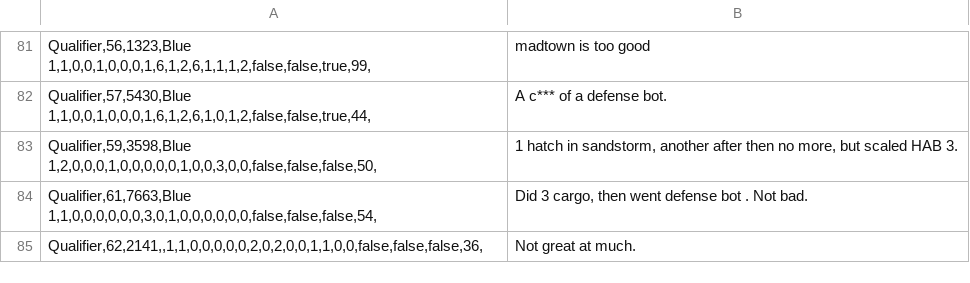
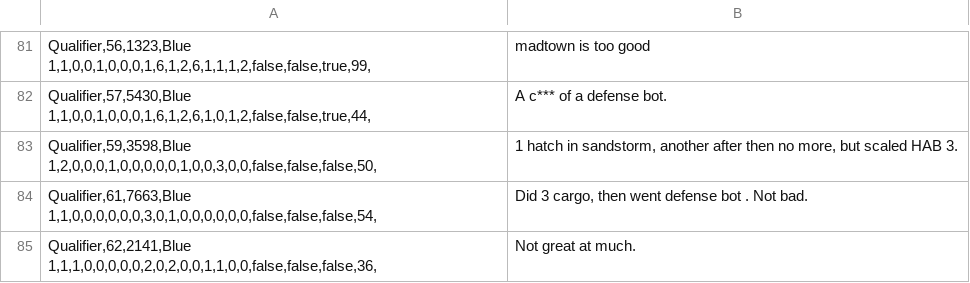
Before and after one commit to BREAD5940/ScoutingBase, a CSV file: sac_2019/data/claire.csv, drawn as a sheet; only a part is shown, gaps mark what is left out.

```diff
--- a/sac_2019/data/claire.csv
+++ b/sac_2019/data/claire.csv
@@ -84,2 +84,2 @@ Qualifier,59,3598,Blue 1,2,0,0,0,1,0,0,0,0,0,1,0,0,3,0,0,false,false,false,50,|1
 Qualifier,61,7663,Blue 1,1,0,0,0,0,0,0,3,0,1,0,0,0,0,0,0,false,false,false,54,|Did 3 cargo, then went defense bot . Not bad.|
-Qualifier,62,2141,,1,1,0,0,0,0,0,2,0,2,0,0,1,1,0,0,false,false,false,36,|Not great at much.|
+Qualifier,62,2141,Blue 1,1,1,0,0,0,0,0,2,0,2,0,0,1,1,0,0,false,false,false,36,|Not great at much.|
```
Also changed, not shown: sac_2019/data/nick.csv, sac_2019/data/thomas.csv, 4 other files.
